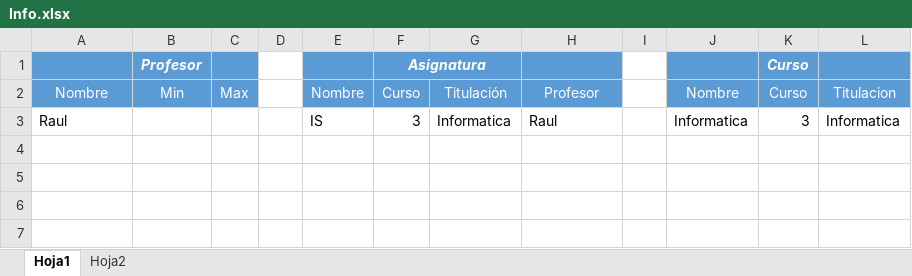
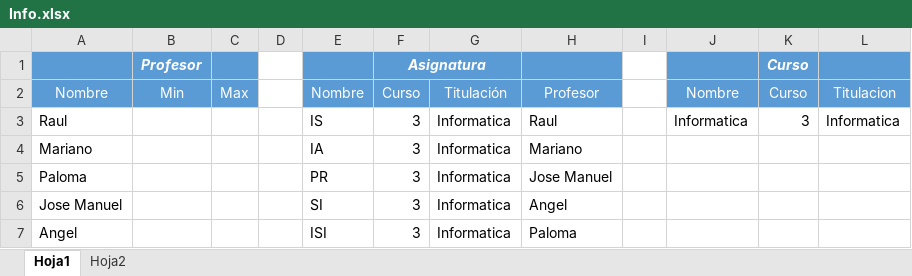
Before and after one commit to josete/TimeTableManager, an Excel workbook: NodeHorarios/Info.xlsx, sheet Hoja1, drawn as a sheet; values as stored, in another font and other column widths than the file's, no borders; the diff names each change by its address in the sheet, - before the commit and + after, or states it on an @@ line.

```diff
--- a/NodeHorarios/Info.xlsx (sheet Hoja1)
+++ b/NodeHorarios/Info.xlsx (sheet Hoja1)
+row 4: Mariano |  |  |  | IA | 3 | Informatica | Mariano
+row 5: Paloma |  |  |  | PR | 3 | Informatica | Jose Manuel
+row 6: Jose Manuel |  |  |  | SI | 3 | Informatica | Angel
+row 7: Angel |  |  |  | ISI | 3 | Informatica | Paloma
```
Also changed, not shown: sheet Hoja2, 5 other files.
